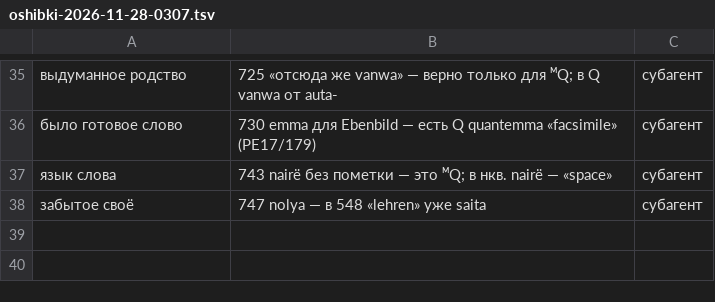
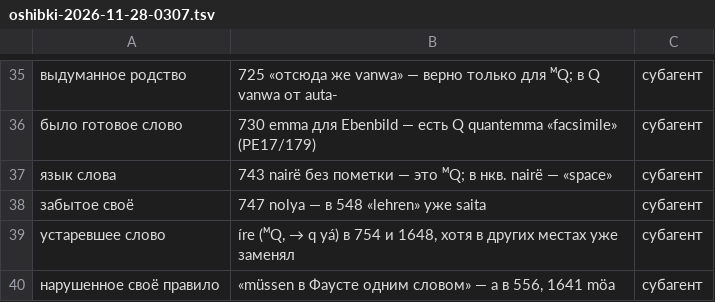
Before and after one commit to Ranatar/diarai, a TSV file: proekty/rody-oshibok/oshibki-2026-11-28-0307.tsv, drawn as a sheet; only a part is shown, gaps mark what is left out; the diff names each change by its address in the sheet, - before the commit and + after, or states it on an @@ line.

```diff
--- a/proekty/rody-oshibok/oshibki-2026-11-28-0307.tsv
+++ b/proekty/rody-oshibok/oshibki-2026-11-28-0307.tsv
+row 39: устаревшее слово | íre (ᴹQ, → q yá) в 754 и 1648, хотя в других местах уже заменял | субагент
+row 40: нарушенное своё правило | «müssen в Фаусте одним словом» — а в 556, 1641 möa | субагент
```
Also changed, not shown: 2 other files.
